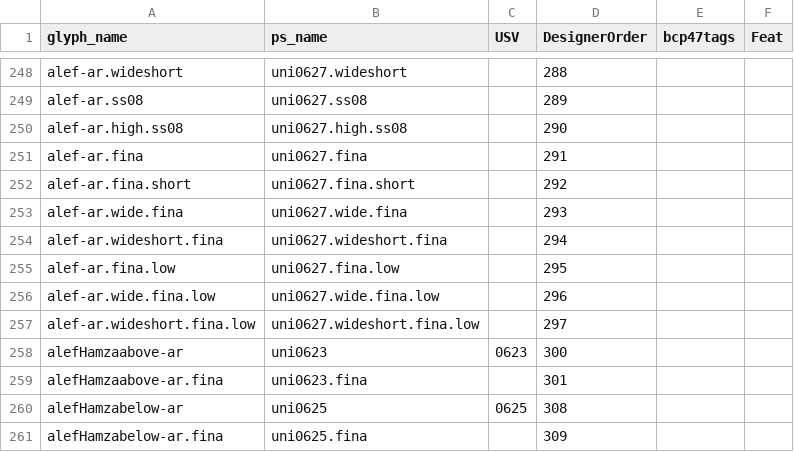
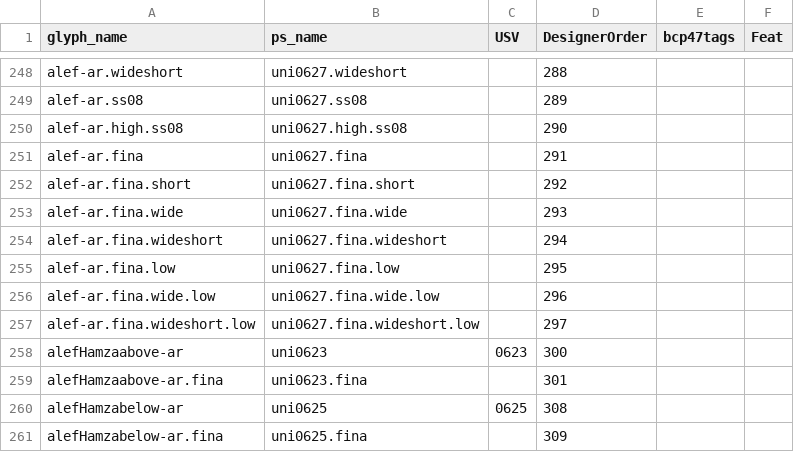
Before and after one commit to silnrsi/font-ruwudu, a CSV file: source/glyph_data.csv, drawn as a sheet; only a part is shown, gaps mark what is left out.

Commit message:
[ABS-2927] Rename glyphs to match current suffix order.

```diff
--- a/source/glyph_data.csv
+++ b/source/glyph_data.csv
@@ -252,7 +252,7 @@ alef-ar.fina,uni0627.fina,,291,,
 alef-ar.fina.short,uni0627.fina.short,,292,,
-alef-ar.wide.fina,uni0627.wide.fina,,293,,
-alef-ar.wideshort.fina,uni0627.wideshort.fina,,294,,
+alef-ar.fina.wide,uni0627.fina.wide,,293,,
+alef-ar.fina.wideshort,uni0627.fina.wideshort,,294,,
 alef-ar.fina.low,uni0627.fina.low,,295,,
-alef-ar.wide.fina.low,uni0627.wide.fina.low,,296,,
-alef-ar.wideshort.fina.low,uni0627.wideshort.fina.low,,297,,
+alef-ar.fina.wide.low,uni0627.fina.wide.low,,296,,
+alef-ar.fina.wideshort.low,uni0627.fina.wideshort.low,,297,,
 alefHamzaabove-ar,uni0623,0623,300,,
```
Also changed, not shown: 24 other files.
